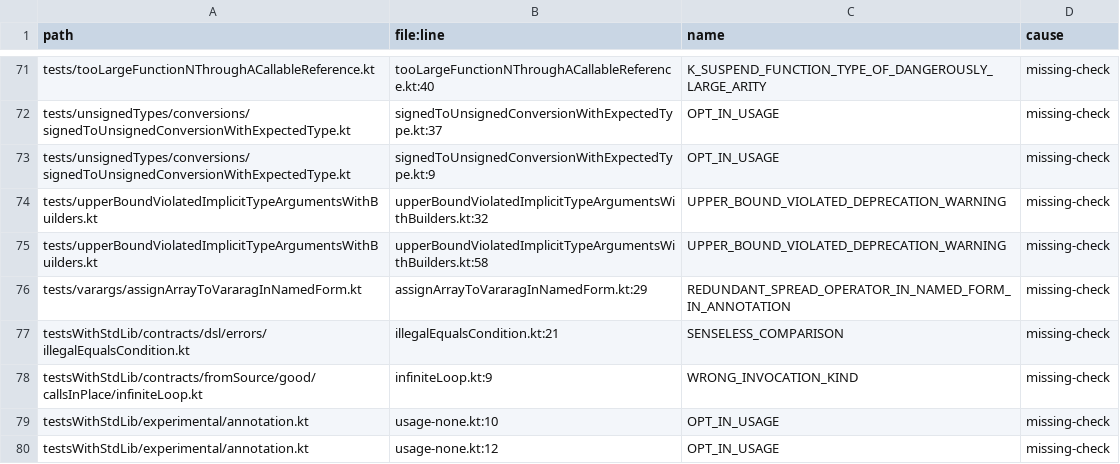
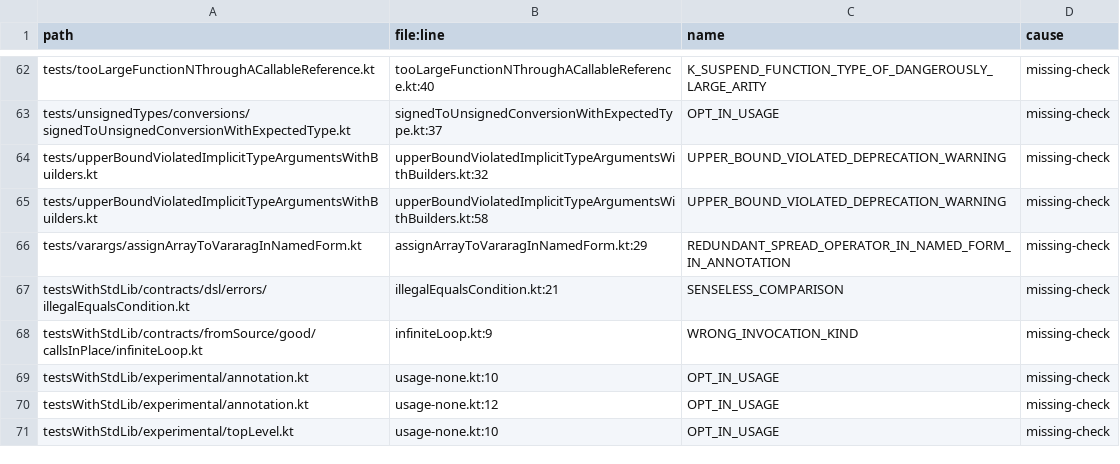
Before and after one commit to barteo/kotlin-compiler-go, a TSV file: bench/results/diagnostics-missed-warnings.tsv, drawn as a sheet; only a part is shown, gaps mark what is left out; the shorter side is filled out with more unchanged rows; the diff covers the shown part only; the diff names each change by its address in the sheet, - before the commit and + after, or states it on an @@ line.

```diff
--- a/bench/results/diagnostics-missed-warnings.tsv
+++ b/bench/results/diagnostics-missed-warnings.tsv
-row 73: tests/unsignedTypes/conversions/signedToUnsignedConversionWithExpectedType.kt | signedToUnsignedConversionWithExpectedType.kt:9 | OPT_IN_USAGE | missing-check
```
Also changed, not shown: 11 removed rows elsewhere in this file, bench/results/diagnostics-missed.tsv, 11 other files.
